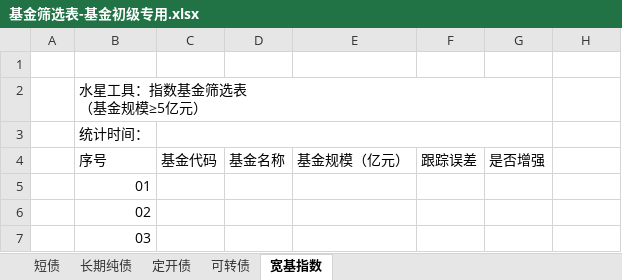
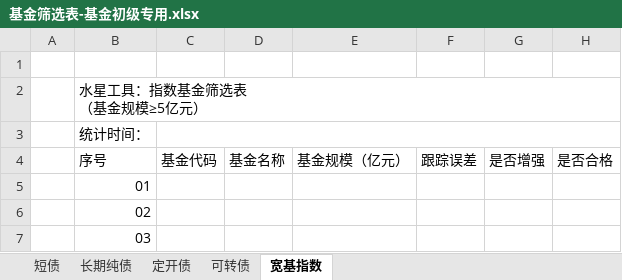
Before and after one commit to HenryTSZ/Golden-axe, an Excel workbook: docs/.vuepress/public/基金筛选表-基金初级专用.xlsx, sheet 宽基指数, drawn as a sheet; only a part is shown; values as stored, in another font and other column widths than the file's, no cell formats; the diff names each change by its address in the sheet, - before the commit and + after, or states it on an @@ line.

Commit message:
init

```diff
--- a/docs/.vuepress/public/基金筛选表-基金初级专用.xlsx (sheet 宽基指数)
+++ b/docs/.vuepress/public/基金筛选表-基金初级专用.xlsx (sheet 宽基指数)
-B2:G2 merged
+B2:H2 merged
-C3:G3 merged
+C3:H3 merged
-H4: (empty)
+H4: 是否合格
```
Also changed, not shown: cell formats, formulas that keep their value.
